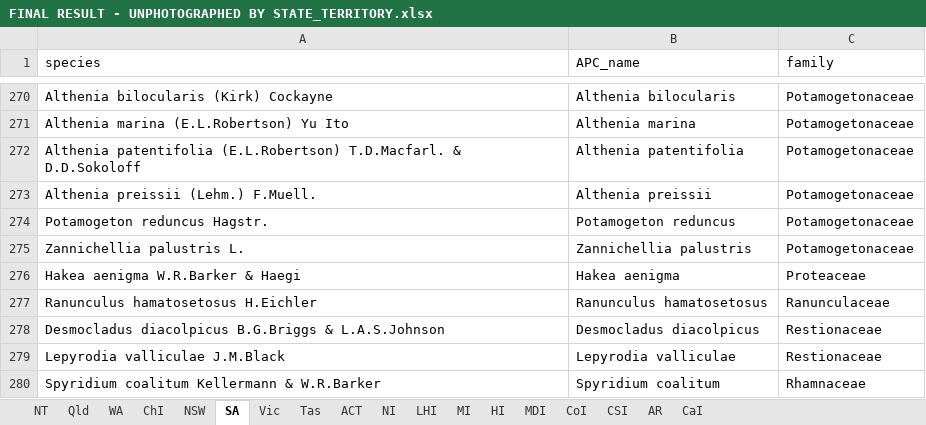
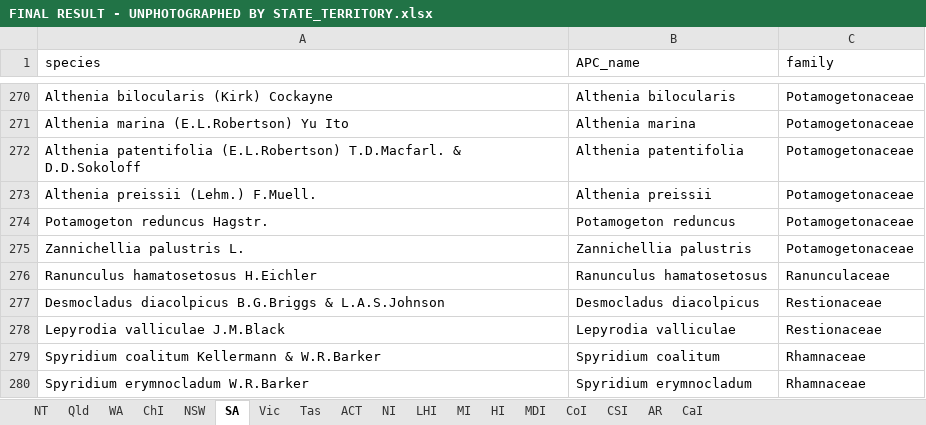
Before and after one commit to tmesaglio/Australian-plant-photos, an Excel workbook: data/FINAL RESULT - UNPHOTOGRAPHED BY STATE_TERRITORY.xlsx, sheet SA, drawn as a sheet; only a part is shown, gaps mark what is left out; the shorter side is filled out with more unchanged rows; values as stored, in another font and other column widths than the file's, no borders; the diff names each change by its address in the sheet, - before the commit and + after, or states it on an @@ line.

Commit message:
update hakea

```diff
--- a/data/FINAL RESULT - UNPHOTOGRAPHED BY STATE_TERRITORY.xlsx (sheet SA)
+++ b/data/FINAL RESULT - UNPHOTOGRAPHED BY STATE_TERRITORY.xlsx (sheet SA)
-row 276: Hakea aenigma W.R.Barker & Haegi | Hakea aenigma | Proteaceae
```
Also changed, not shown: data/FINAL RESULT - UNPHOTOGRAPHED BY TAXONOMY.xlsx, data/growth habits guide.xlsx, 6 other files.
